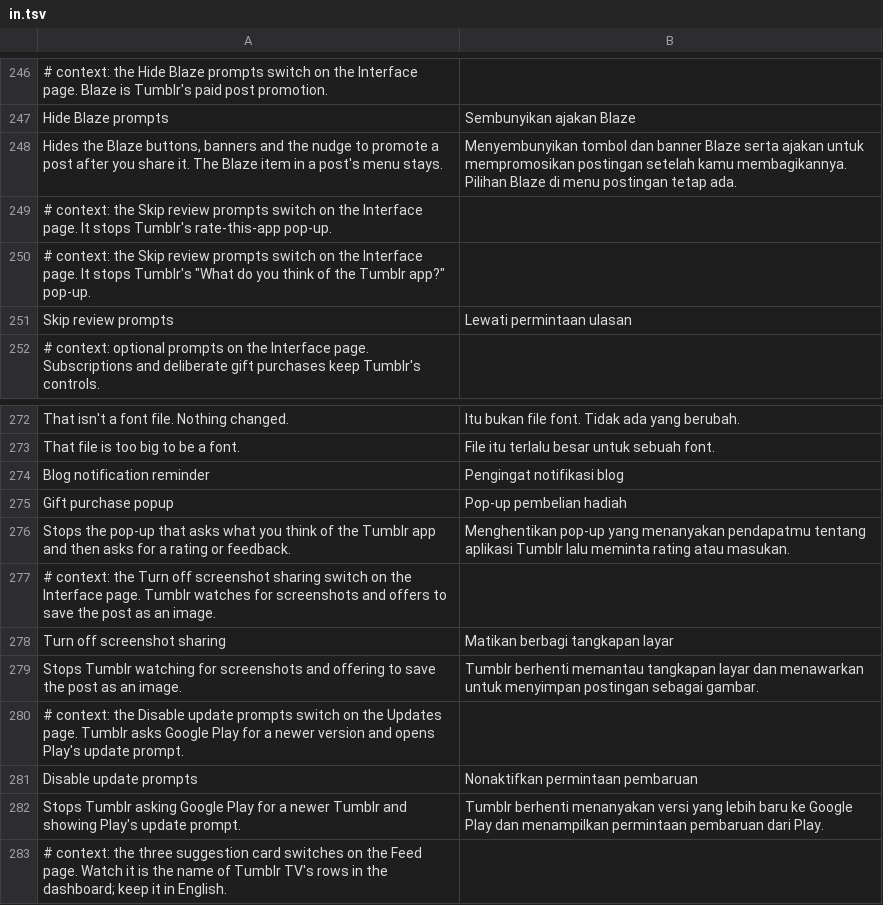
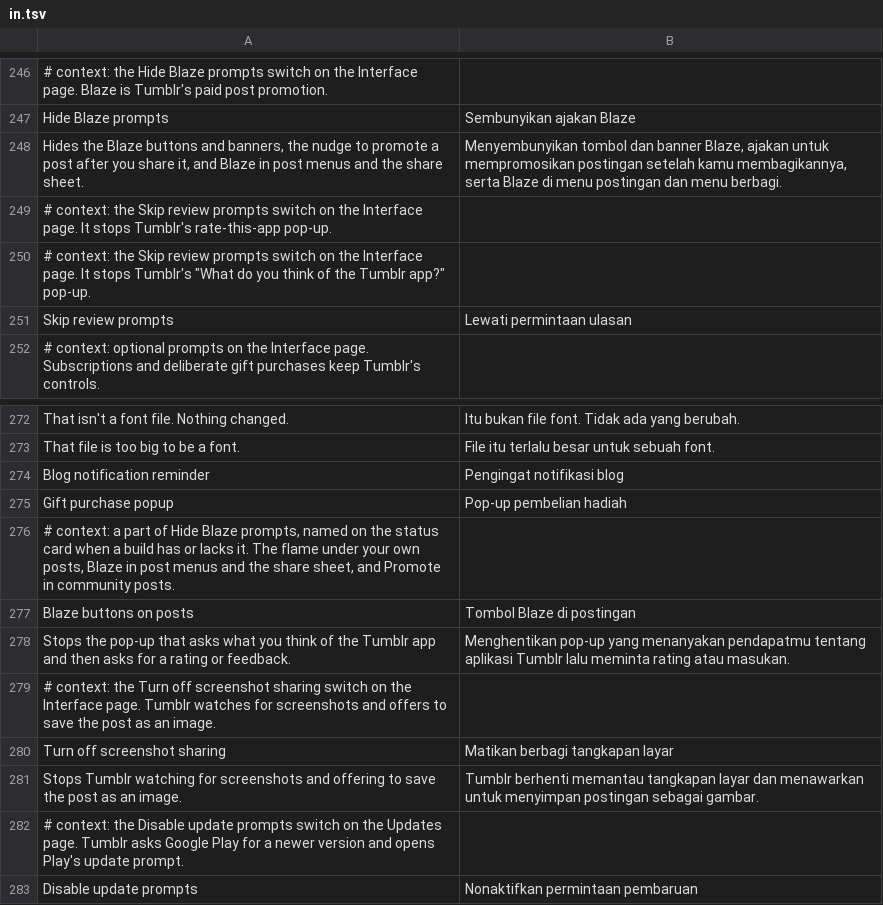
Before and after one commit to SysAdminDoc/HushTumblr, a TSV file: extensions/shared/library/src/main/l10n/in.tsv, drawn as a sheet; only a part is shown, gaps mark what is left out; the shorter side is filled out with more unchanged rows; the diff names each change by its address in the sheet, - before the commit and + after, or states it on an @@ line.

```diff
--- a/extensions/shared/library/src/main/l10n/in.tsv
+++ b/extensions/shared/library/src/main/l10n/in.tsv
-A248: …the Blaze buttons, banners and the nudge to promote a post after you share it. The Blaze item in a post's menu stays.
+A248: …the Blaze buttons and banners, the nudge to promote a post after you share it, and Blaze in post menus and the share sheet.
-B248: …dan banner Blaze serta ajakan untuk mempromosikan postingan setelah kamu membagikannya. Pilihan Blaze di menu postingan tetap ada.
+B248: …dan banner Blaze, ajakan untuk mempromosikan postingan setelah kamu membagikannya, serta Blaze di menu postingan dan menu berbagi.
+row 276: # context: a part of Hide Blaze prompts, named on the status card when a build has or lacks it. The flame under your own posts, Blaze in post menus and the share sheet, and Promote in community posts.
+row 277: Blaze buttons on posts | Tombol Blaze di postingan
```
Also changed, not shown: extensions/shared/library/src/main/l10n/de.tsv, extensions/shared/library/src/main/l10n/es.tsv, 19 other files.
